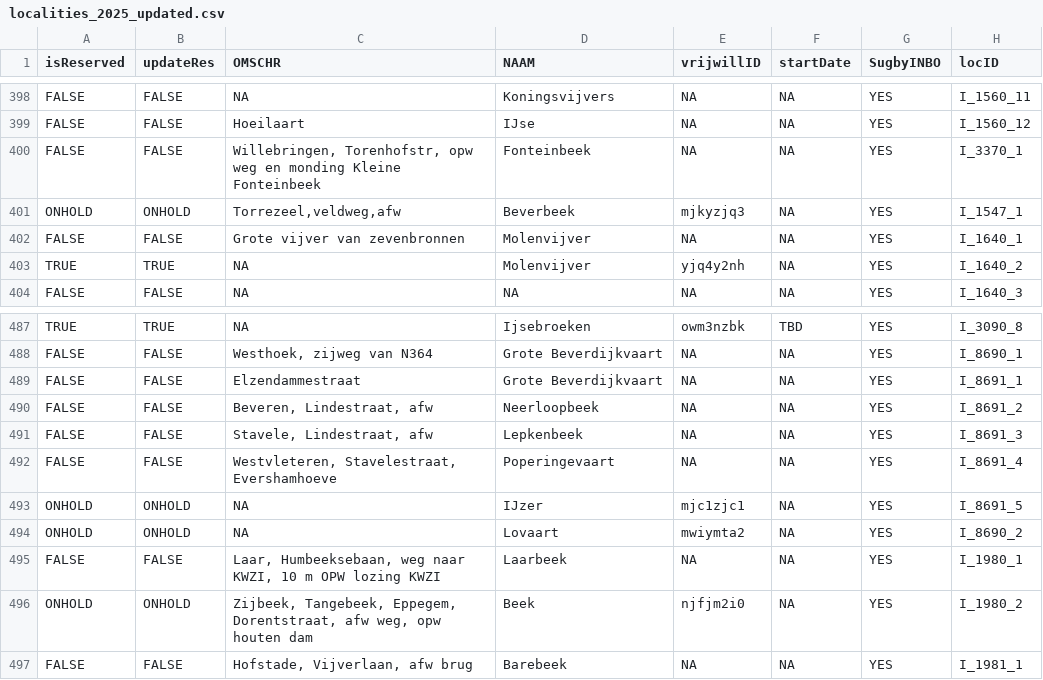
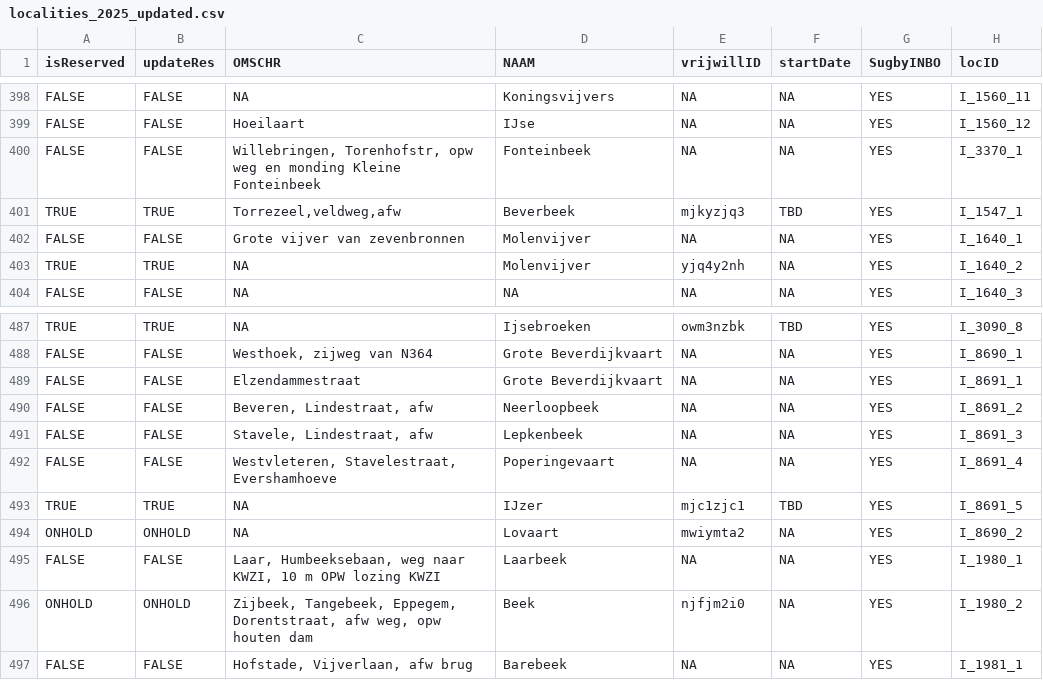
Before and after one commit to inbo/craywatch, a CSV file: R/data/output/localities_2025_updated.csv, drawn as a sheet; only a part is shown, gaps mark what is left out; the diff covers the shown part only; the diff names each change by its address in the sheet, - before the commit and + after, or states it on an @@ line.

Commit message:
Update localities

```diff
--- a/R/data/output/localities_2025_updated.csv
+++ b/R/data/output/localities_2025_updated.csv
-A401 (isReserved): ONHOLD
+A401 (isReserved): TRUE
-B401 (updateRes): ONHOLD
+B401 (updateRes): TRUE
-F401 (startDate): NA
+F401 (startDate): TBD
-A493 (isReserved): ONHOLD
+A493 (isReserved): TRUE
-B493 (updateRes): ONHOLD
+B493 (updateRes): TRUE
-F493 (startDate): NA
+F493 (startDate): TBD
```
Also changed, not shown: 1 added row and 47 edited cells elsewhere in this file, assets/localities.csv.
